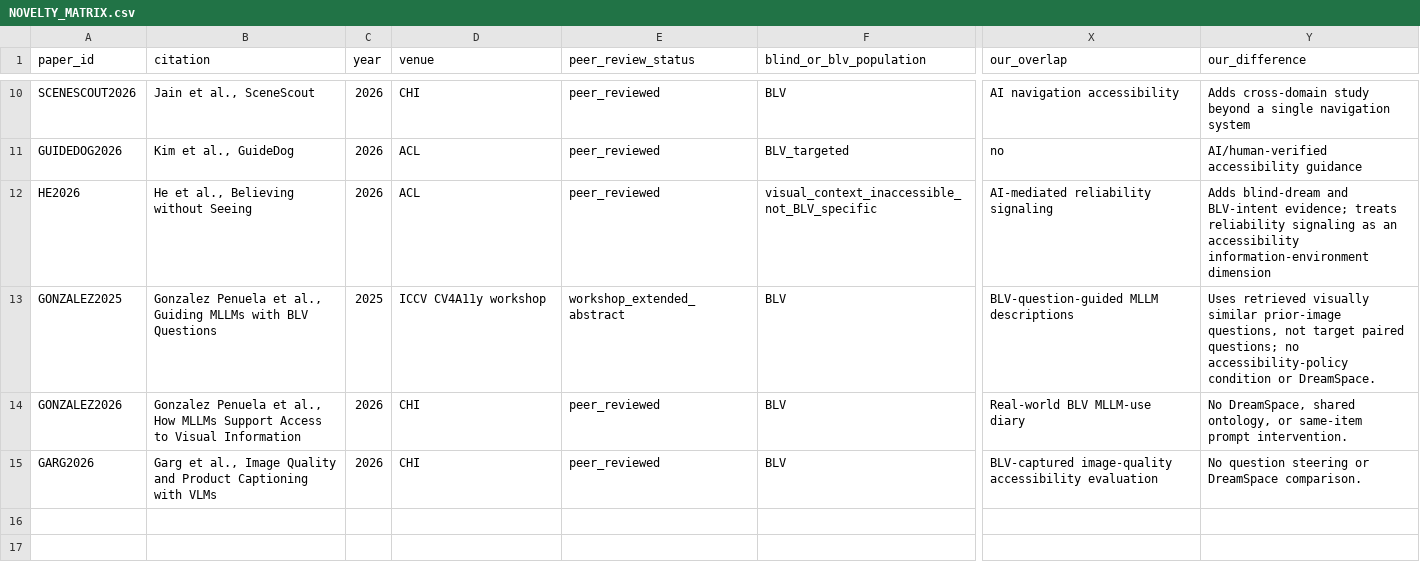
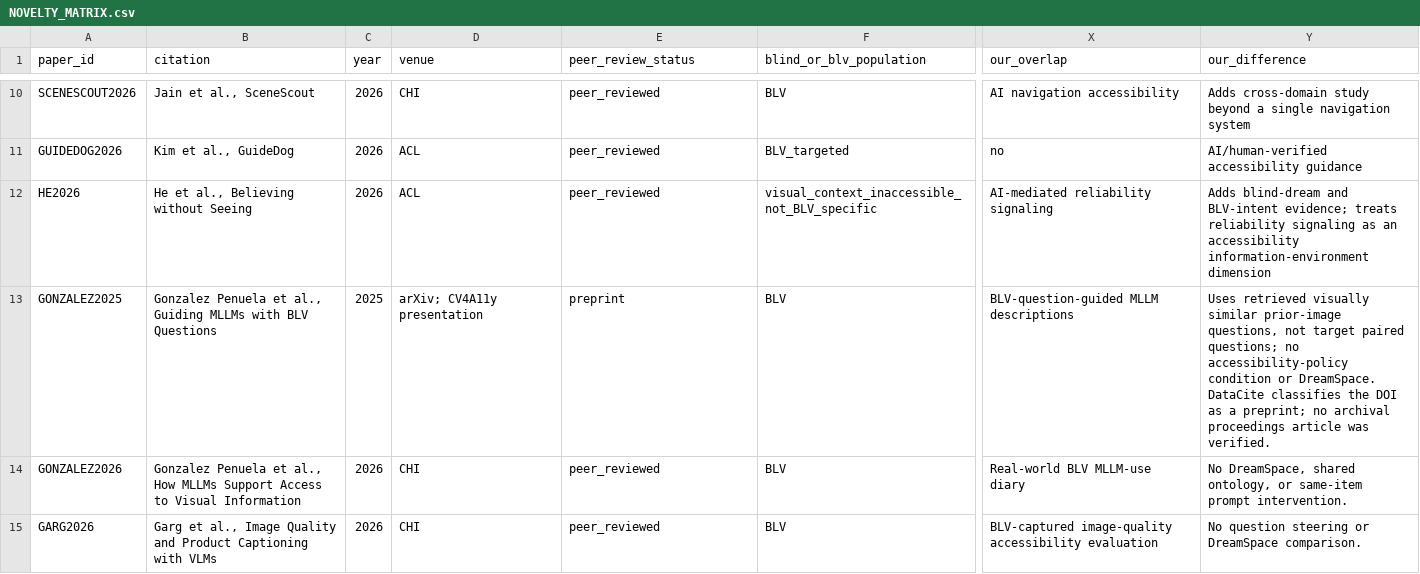
Before and after one commit to taechasith/WhatBlindPeopleDream-inAIage, a CSV file: NOVELTY_MATRIX.csv, drawn as a sheet; only a part is shown, gaps mark what is left out; the diff names each change by its address in the sheet, - before the commit and + after, or states it on an @@ line.

```diff
--- a/NOVELTY_MATRIX.csv
+++ b/NOVELTY_MATRIX.csv
-D13 (venue): ICCV CV4A11y workshop
+D13 (venue): arXiv; CV4A11y presentation
-E13 (peer_review_status): workshop_extended_abstract
+E13 (peer_review_status): preprint
-Y13 (our_difference): …or DreamSpace.
+Y13 (our_difference): …or DreamSpace. DataCite classifies the DOI as a preprint; no archival proceedings article was verified.
```
Also changed, not shown: NEW_EVIDENCE_2023_2027.csv, literature/candidate_library.csv, 3 other files.
